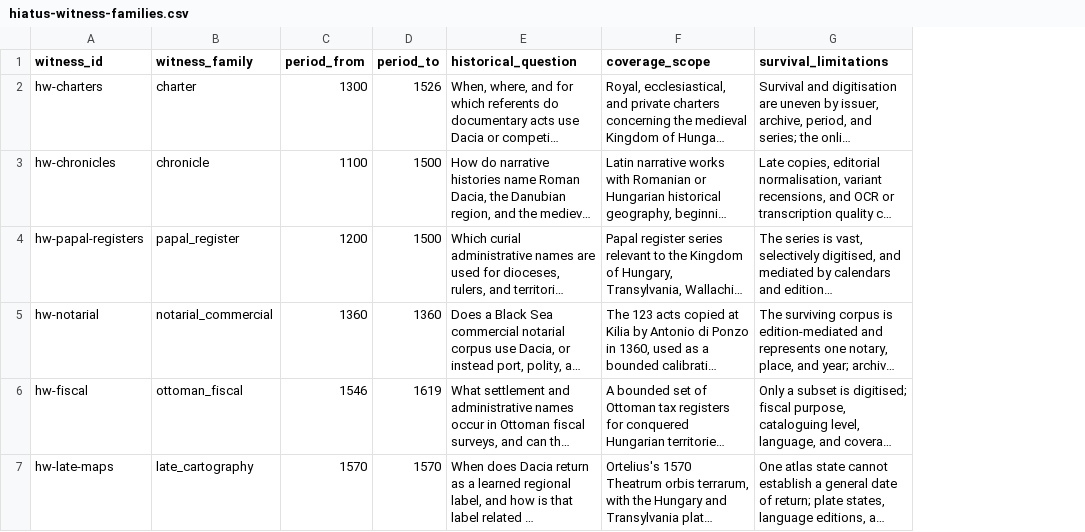
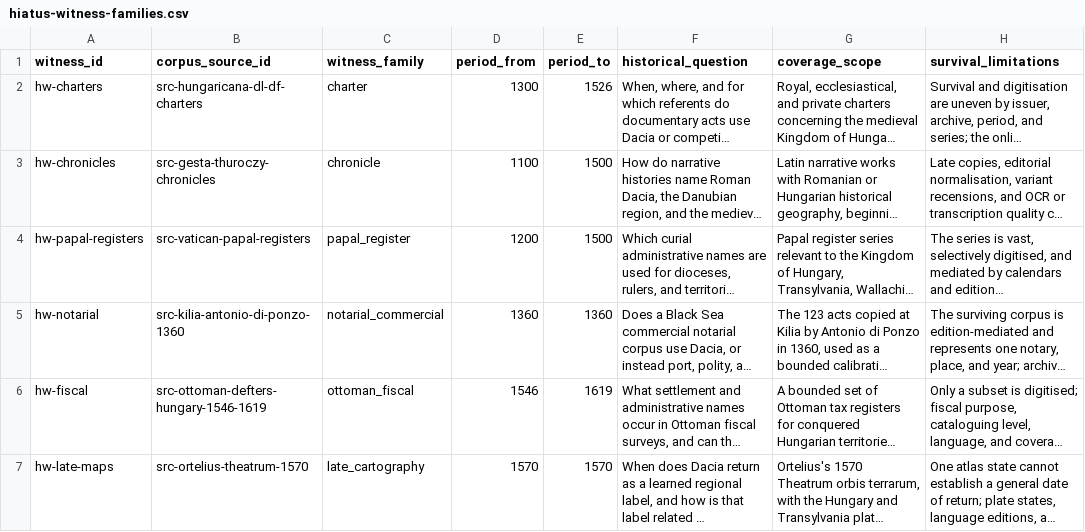
Before and after one commit to vladsimion/terra-chartarum, a CSV file: data/dacia/reference/hiatus-witness-families.csv, drawn as a sheet; only a part is shown; long unchanged cells end in …; the diff names each change by its address in the sheet, - before the commit and + after, or states it on an @@ line.

Commit message:
feat(dacia): expand CND v1 corpus (KAN-364)

```diff
--- a/data/dacia/reference/hiatus-witness-families.csv
+++ b/data/dacia/reference/hiatus-witness-families.csv
+column B (corpus_source_id), rows 2-7: src-hungaricana-dl-df-charters | src-gesta-thuroczy-chronicles | src-vatican-papal-registers | src-kilia-antonio-di-ponzo-1360 | src-ottoman-defters-hungary-1546-1619 | src-ortelius-theatrum-1570
```
Also changed, not shown: data/dacia/reference/vocabularies.csv, 36 other files.
